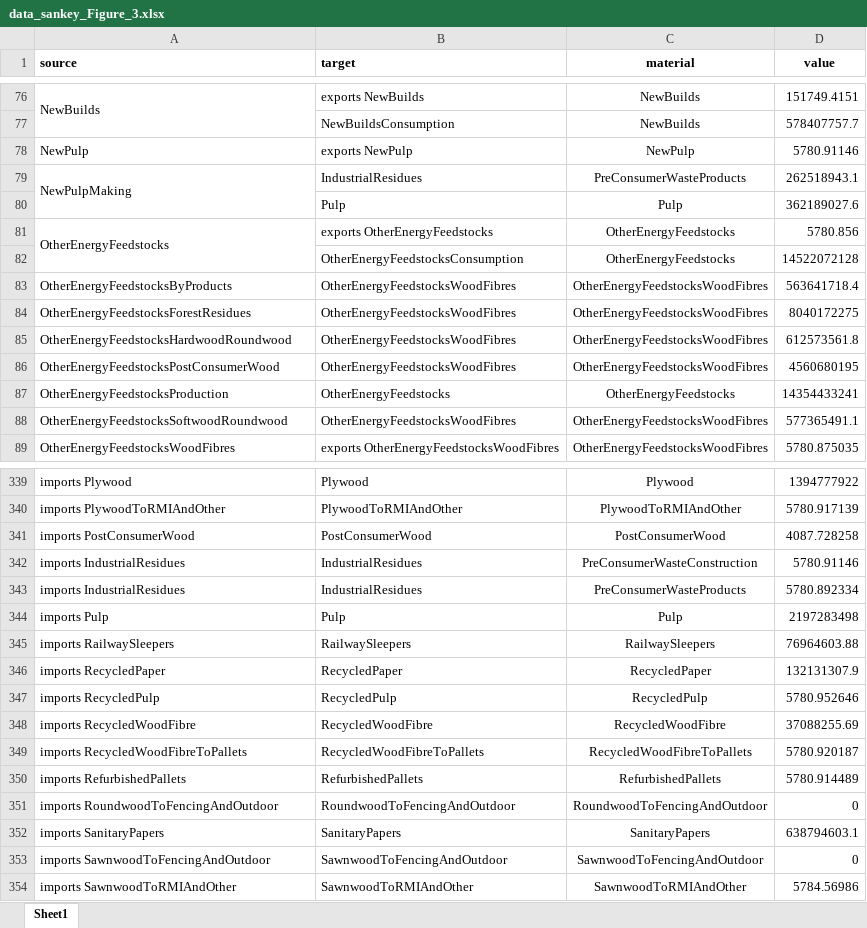
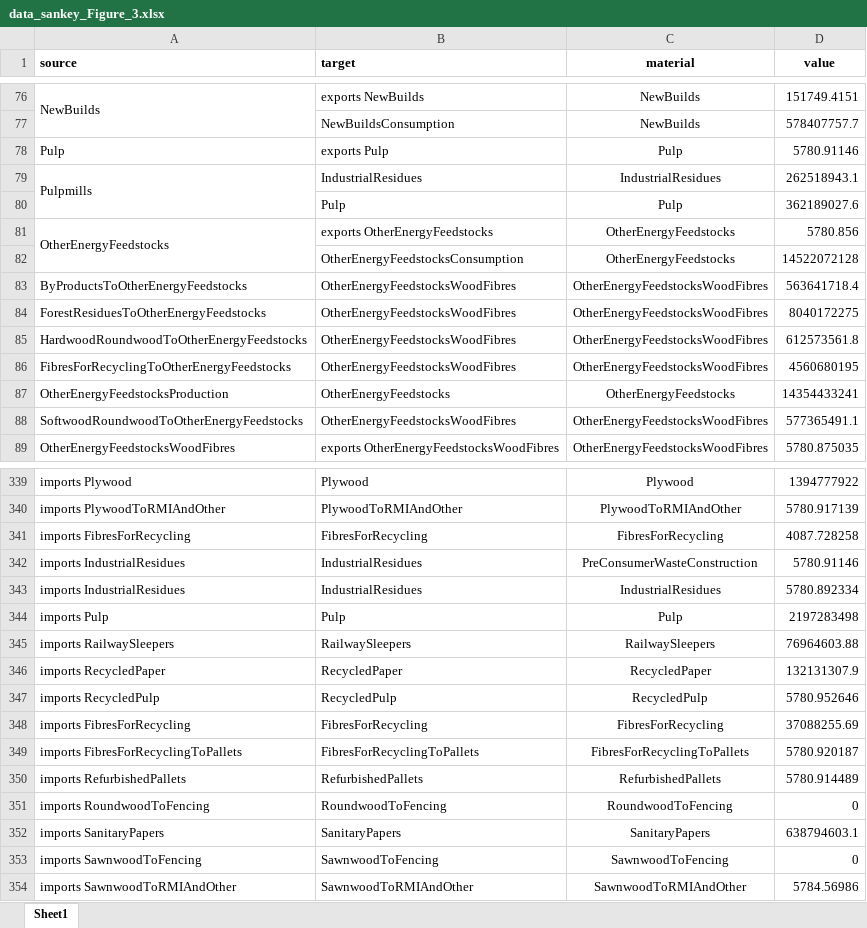
Before and after one commit to rebekaanspach/UK-wood-end-use-flows, an Excel workbook: data_from_sankey_figure_3_manuscript/data_sankey_Figure_3.xlsx, sheet Sheet1, drawn as a sheet; only a part is shown, gaps mark what is left out; values as stored, in another font and other column widths than the file's, no borders; removed rows and columns are numbered as before the commit, all else as after; the diff covers the shown part only; the diff names each change by its address in the sheet, - before the commit and + after, or states it on an @@ line.

```diff
--- a/data_from_sankey_figure_3_manuscript/data_sankey_Figure_3.xlsx (sheet Sheet1)
+++ b/data_from_sankey_figure_3_manuscript/data_sankey_Figure_3.xlsx (sheet Sheet1)
-A78 (source): NewPulp
+A78 (source): Pulp
-B78 (target): exports NewPulp
+B78 (target): exports Pulp
-C78 (material): NewPulp
+C78 (material): Pulp
-A79 (source): NewPulpMaking
+A79 (source): Pulpmills
-C79 (material): PreConsumerWasteProducts
+C79 (material): IndustrialResidues
-A83 (source): OtherEnergyFeedstocksByProducts
+A83 (source): ByProductsToOtherEnergyFeedstocks
-A84 (source): OtherEnergyFeedstocksForestResidues
+A84 (source): ForestResiduesToOtherEnergyFeedstocks
-A85 (source): OtherEnergyFeedstocksHardwoodRoundwood
+A85 (source): HardwoodRoundwoodToOtherEnergyFeedstocks
-A86 (source): OtherEnergyFeedstocksPostConsumerWood
+A86 (source): FibresForRecyclingToOtherEnergyFeedstocks
-A88 (source): OtherEnergyFeedstocksSoftwoodRoundwood
+A88 (source): SoftwoodRoundwoodToOtherEnergyFeedstocks
-row 341: imports PostConsumerWood | PostConsumerWood | PostConsumerWood | 4087.728258
+row 341: imports FibresForRecycling | FibresForRecycling | FibresForRecycling | 4087.728258
-C343 (material): PreConsumerWasteProducts
+C343 (material): IndustrialResidues
-A348 (source): imports RecycledWoodFibre
+A348 (source): imports FibresForRecycling
-B348 (target): RecycledWoodFibre
+B348 (target): FibresForRecycling
-C348 (material): RecycledWoodFibre
+C348 (material): FibresForRecycling
-A349 (source): imports RecycledWoodFibreToPallets
+A349 (source): imports FibresForRecyclingToPallets
-B349 (target): RecycledWoodFibreToPallets
+B349 (target): FibresForRecyclingToPallets
-C349 (material): RecycledWoodFibreToPallets
+C349 (material): FibresForRecyclingToPallets
-A351 (source): imports RoundwoodToFencingAndOutdoor
+A351 (source): imports RoundwoodToFencing
-B351 (target): RoundwoodToFencingAndOutdoor
+B351 (target): RoundwoodToFencing
-C351 (material): RoundwoodToFencingAndOutdoor
+C351 (material): RoundwoodToFencing
-A353 (source): imports SawnwoodToFencingAndOutdoor
+A353 (source): imports SawnwoodToFencing
-B353 (target): SawnwoodToFencingAndOutdoor
+B353 (target): SawnwoodToFencing
-C353 (material): SawnwoodToFencingAndOutdoor
+C353 (material): SawnwoodToFencing
```
Also changed, not shown: 1 added row, 1 removed row and 70 edited cells elsewhere in this sheet.
